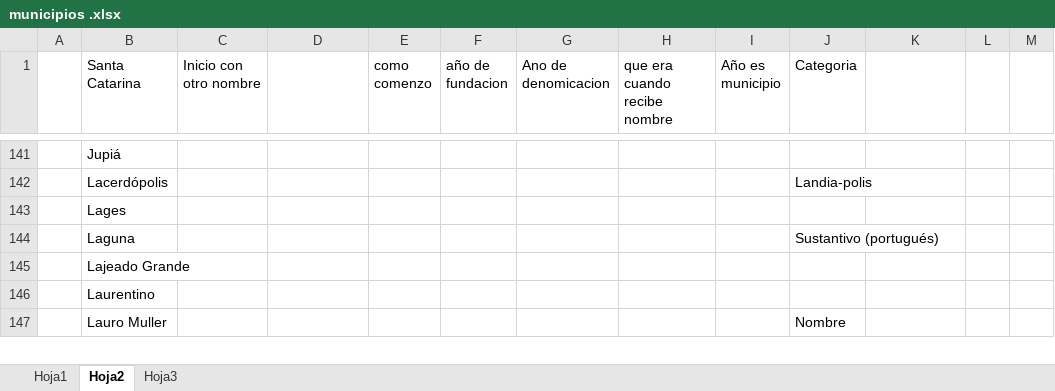
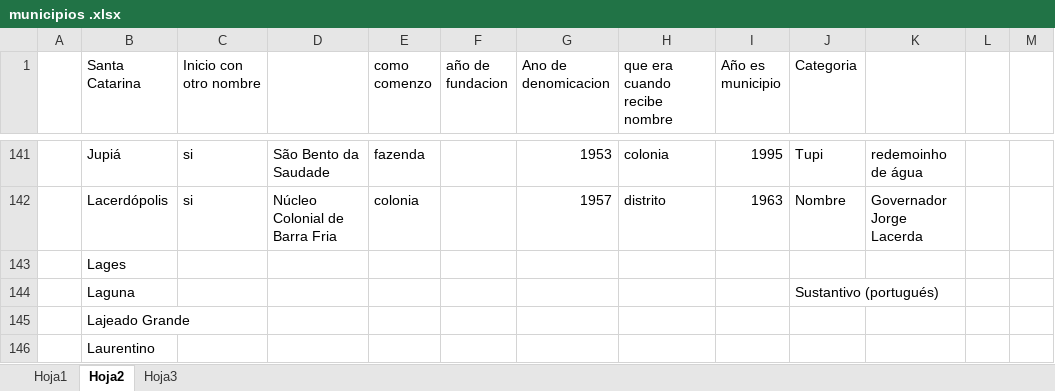
Before and after one commit to raurazod/Topografico-, an Excel workbook: municipios .xlsx, sheet Hoja2, drawn as a sheet; only a part is shown, gaps mark what is left out; the shorter side is filled out with more unchanged rows; values as stored, in another font and other column widths than the file's, no borders; the diff covers the shown part only; the diff names each change by its address in the sheet, - before the commit and + after, or states it on an @@ line.

```diff
--- a/municipios .xlsx (sheet Hoja2)
+++ b/municipios .xlsx (sheet Hoja2)
-C141:C142 (Inicio con otro nombre): (empty)
+C141:C142 (Inicio con otro nombre): si
-D141: (empty)
+D141: São Bento da Saudade
-E141 (como comenzo): (empty)
+E141 (como comenzo): fazenda
-G141 (Ano de denomicacion): (empty)
+G141 (Ano de denomicacion): 1953
-H141 (que era cuando recibe nombre): (empty)
+H141 (que era cuando recibe nombre): colonia
-I141 (Año es municipio): (empty)
+I141 (Año es municipio): 1995
-J141 (Categoria): (empty)
+J141 (Categoria): Tupi
-K141: (empty)
+K141: redemoinho de água
-D142: (empty)
+D142: Núcleo Colonial de Barra Fria
-E142 (como comenzo): (empty)
+E142 (como comenzo): colonia
-G142 (Ano de denomicacion): (empty)
+G142 (Ano de denomicacion): 1957
-H142 (que era cuando recibe nombre): (empty)
+H142 (que era cuando recibe nombre): distrito
-I142 (Año es municipio): (empty)
+I142 (Año es municipio): 1963
-J142 (Categoria): Landia-polis
+J142 (Categoria): Nombre
-K142: (empty)
+K142: Governador Jorge Lacerda
```
Also changed, not shown: 67 edited cells elsewhere in this sheet.
